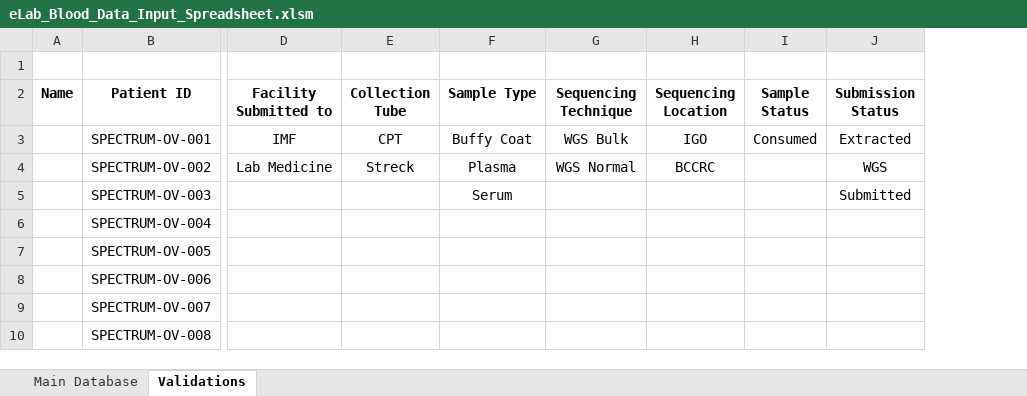
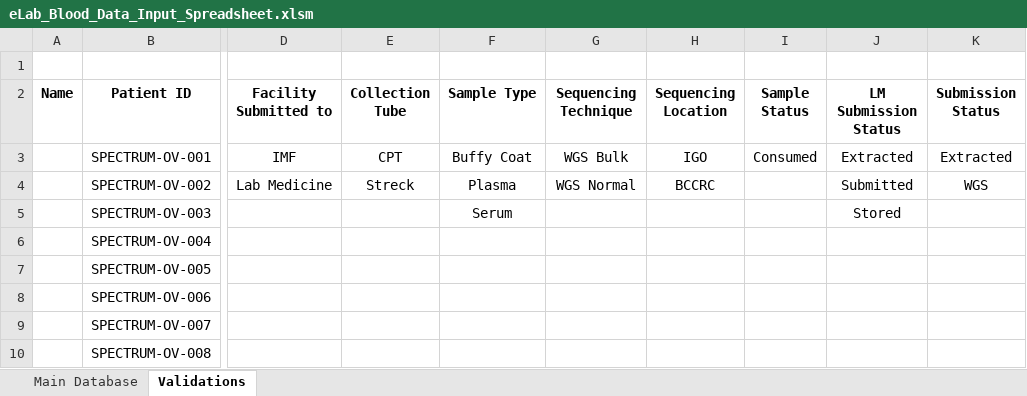
Before and after one commit to shahcompbio/spectrum_etl, an Excel workbook: spectrum_etl/elab_spreadsheet/eLab_Blood_Data_Input_Spreadsheet.xlsm, sheet Validations, drawn as a sheet; only a part is shown, gaps mark what is left out; values as stored, in another font and other column widths than the file's, no borders; addresses are those after the commit; the diff names each change by its address in the sheet, - before the commit and + after, or states it on an @@ line.

```diff
--- a/spectrum_etl/elab_spreadsheet/eLab_Blood_Data_Input_Spreadsheet.xlsm (sheet Validations)
+++ b/spectrum_etl/elab_spreadsheet/eLab_Blood_Data_Input_Spreadsheet.xlsm (sheet Validations)
+column J (LM Submission Status), rows 3-5: Extracted | Submitted | Stored
-K5 (Submission Status): Submitted
+K5 (Submission Status): (empty)
```
Also changed, not shown: sheet Main Database, hidden cells, spectrum_etl/elab_spreadsheet/eLab_Tissue_Data_Input_Spreadsheet_conditonals.xlsm, 1 other file.
